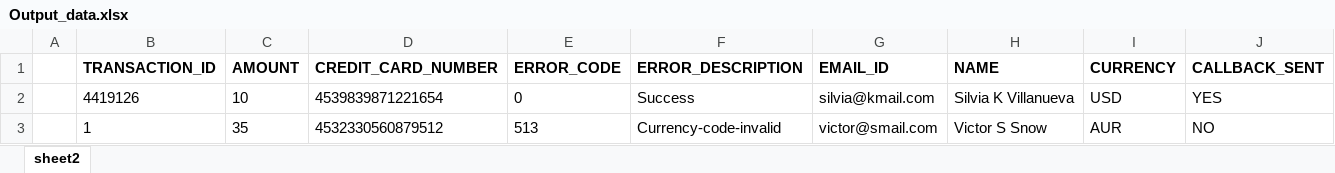
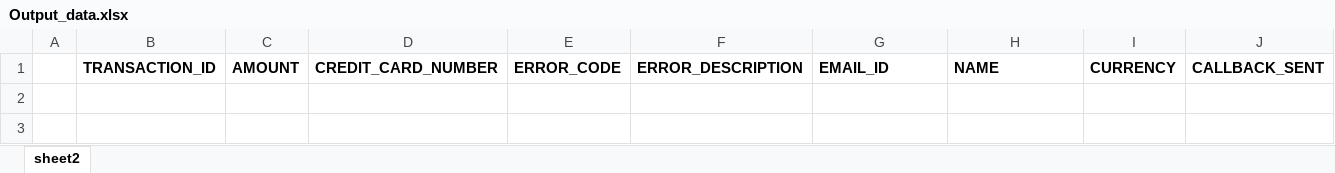
Before and after one commit to anvesh-github/LuckyScratch, an Excel workbook: test-output/Epay_Transactions/Output_data.xlsx, sheet sheet2, drawn as a sheet; values as stored, in another font and other column widths than the file's, no borders; the diff names each change by its address in the sheet, - before the commit and + after, or states it on an @@ line.

```diff
--- a/test-output/Epay_Transactions/Output_data.xlsx (sheet sheet2)
+++ b/test-output/Epay_Transactions/Output_data.xlsx (sheet sheet2)
-row 2:  | 4419126 | 10 | 4539839871221654 | 0 | Success | silvia@kmail.com | Silvia K Villanueva | USD | YES
-row 3:  | 1 | 35 | 4532330560879512 | 513 | Currency-code-invalid | victor@smail.com | Victor S Snow | AUR | NO
```
Also changed, not shown: 21 other files.
